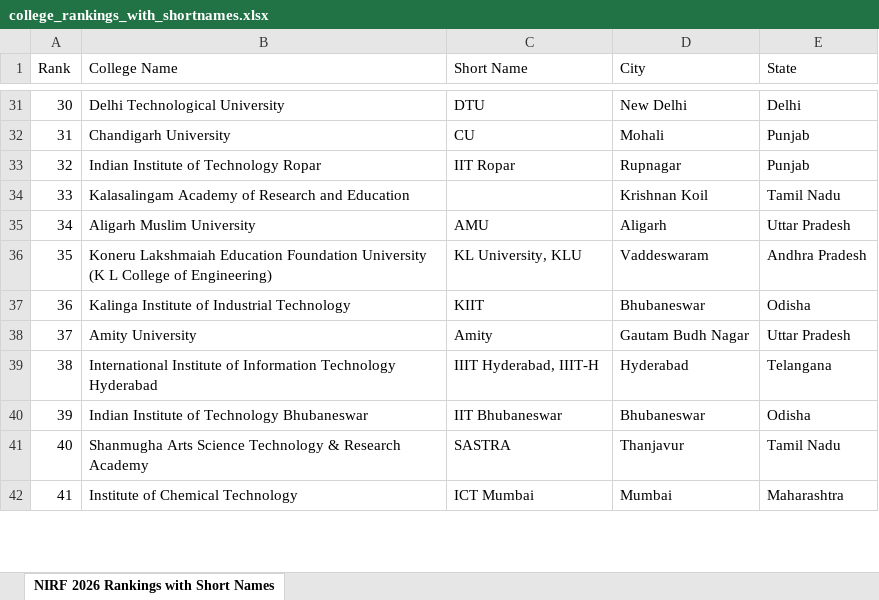
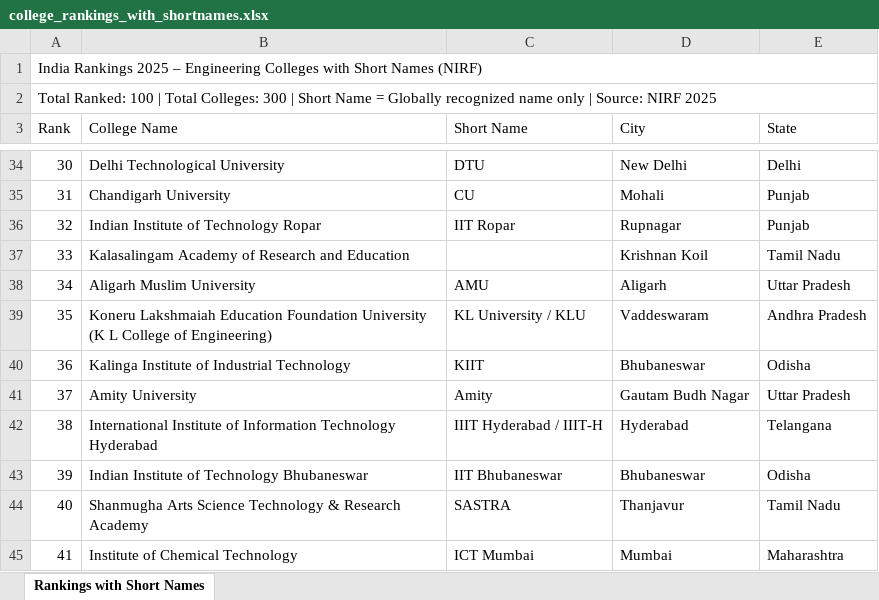
Before and after one commit to hrmsblubridge-rgb/college_nirf, an Excel workbook: college_rankings_with_shortnames.xlsx, sheet Rankings with Short Names, drawn as a sheet; only a part is shown, gaps mark what is left out; values as stored, in another font and other column widths than the file's, no cell formats; addresses are those after the commit; the diff covers the shown part only; the diff names each change by its address in the sheet, - before the commit and + after, or states it on an @@ line.

```diff
--- a/college_rankings_with_shortnames.xlsx (sheet Rankings with Short Names)
+++ b/college_rankings_with_shortnames.xlsx (sheet Rankings with Short Names)
-sheet tab: NIRF 2026 Rankings with Short Names
+sheet tab: Rankings with Short Names
+row 1: India Rankings 2025 – Engineering Colleges with Short Names (NIRF)
+row 2: Total Ranked: 100 | Total Colleges: 300 | Short Name = Globally recognized name only | Source: NIRF 2025
-C39 (Short Name): KL University, KLU
+C39 (Short Name): KL University / KLU
-C42 (Short Name): IIIT Hyderabad, IIIT-H
+C42 (Short Name): IIIT Hyderabad / IIIT-H
```
Also changed, not shown: 4 added rows, 36 edited cells and row numbers in column A elsewhere in this sheet, cell formats, college_rankings.xlsx, 6 other files.
